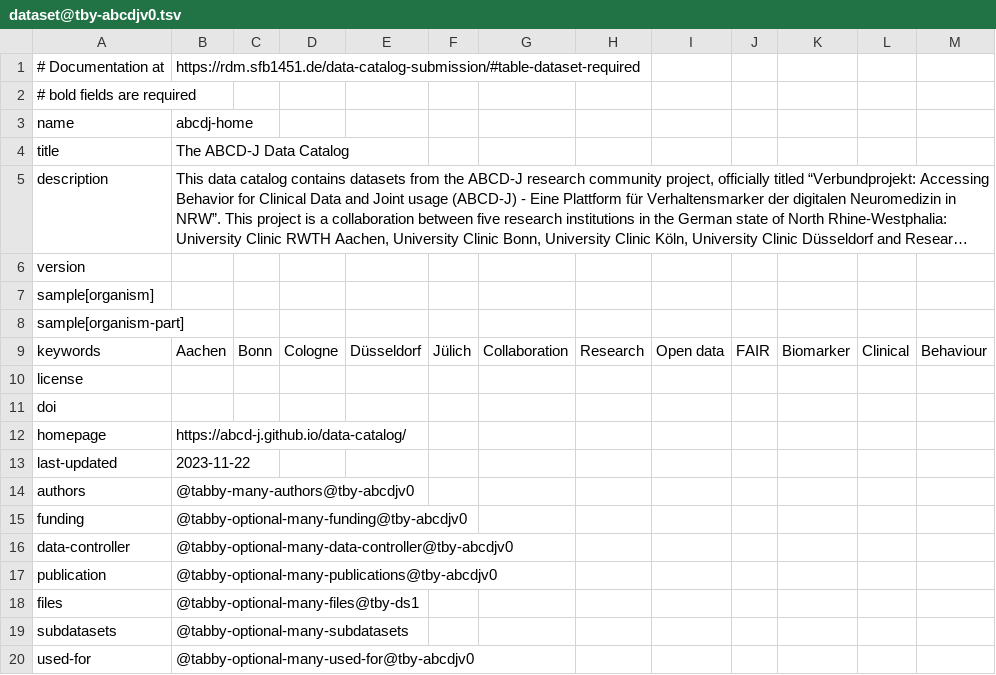
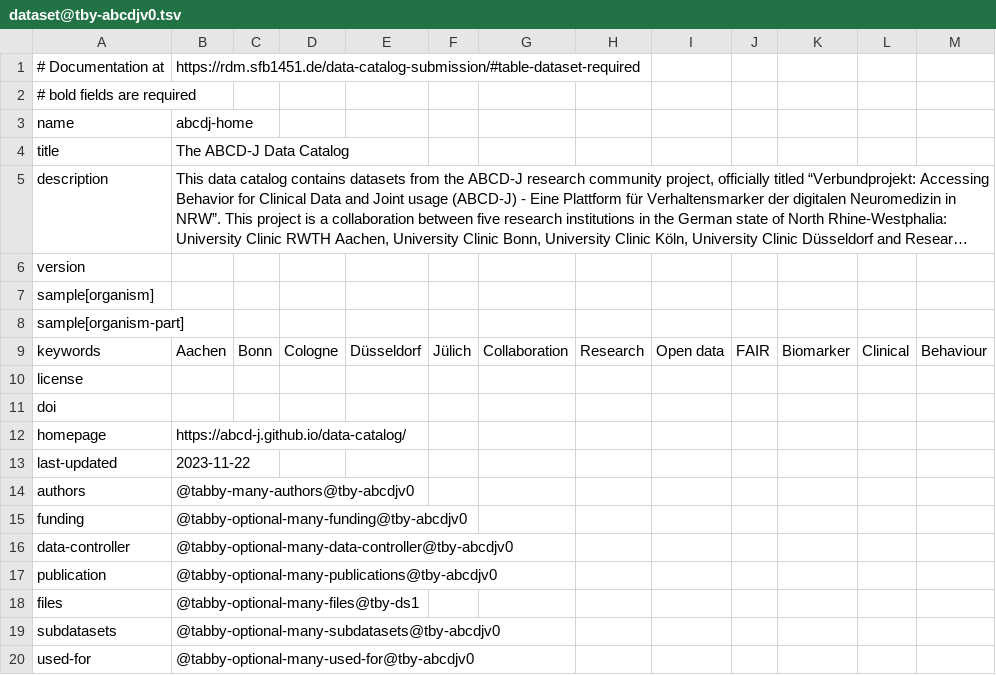
Before and after one commit to abcd-j/data, a TSV file: .datalad/tabby/self/dataset@tby-abcdjv0.tsv, drawn as a sheet; long unchanged cells end in ….

Commit message:
add convention text to subdatasets import statement

```diff
--- a/.datalad/tabby/self/dataset@tby-abcdjv0.tsv
+++ b/.datalad/tabby/self/dataset@tby-abcdjv0.tsv
@@ -18,3 +18,3 @@ publication	@tabby-optional-many-publications@tby-abcdjv0
 files	@tabby-optional-many-files@tby-ds1											
-subdatasets	@tabby-optional-many-subdatasets											
+subdatasets	@tabby-optional-many-subdatasets@tby-abcdjv0											
 used-for	@tabby-optional-many-used-for@tby-abcdjv0											
```
